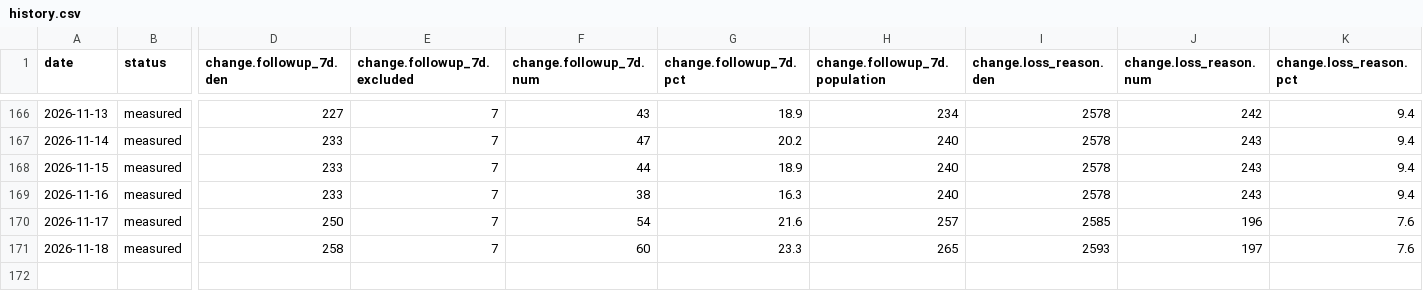
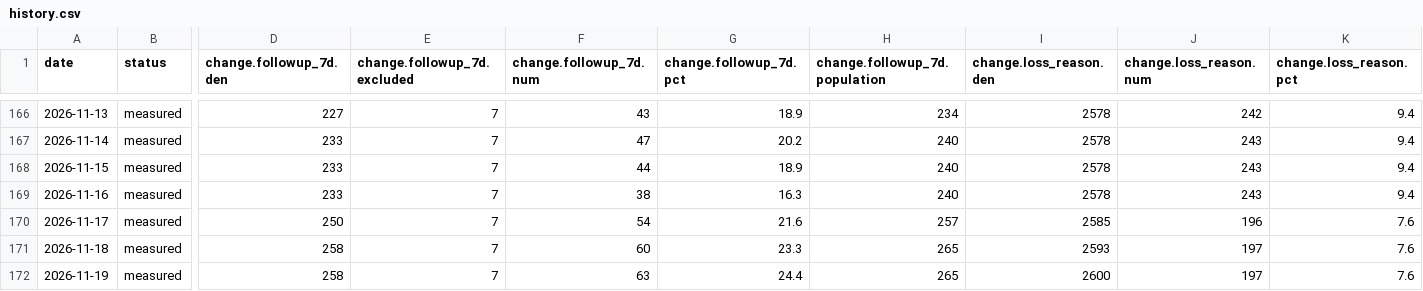
Before and after one commit to sly-leo/windoor-dashboards, a CSV file: history.csv, drawn as a sheet; only a part is shown, gaps mark what is left out; rows hold the shown columns only; the diff names each change by its address in the sheet, - before the commit and + after, or states it on an @@ line.

```diff
--- a/history.csv
+++ b/history.csv
+row 172: 2026-11-19 | measured | 258 | 7 | 63 | 24.4 | 265 | 2600 | 197 | 7.6
```
Also changed, not shown: history_columns.csv, history_meta.csv, 1 other file.
